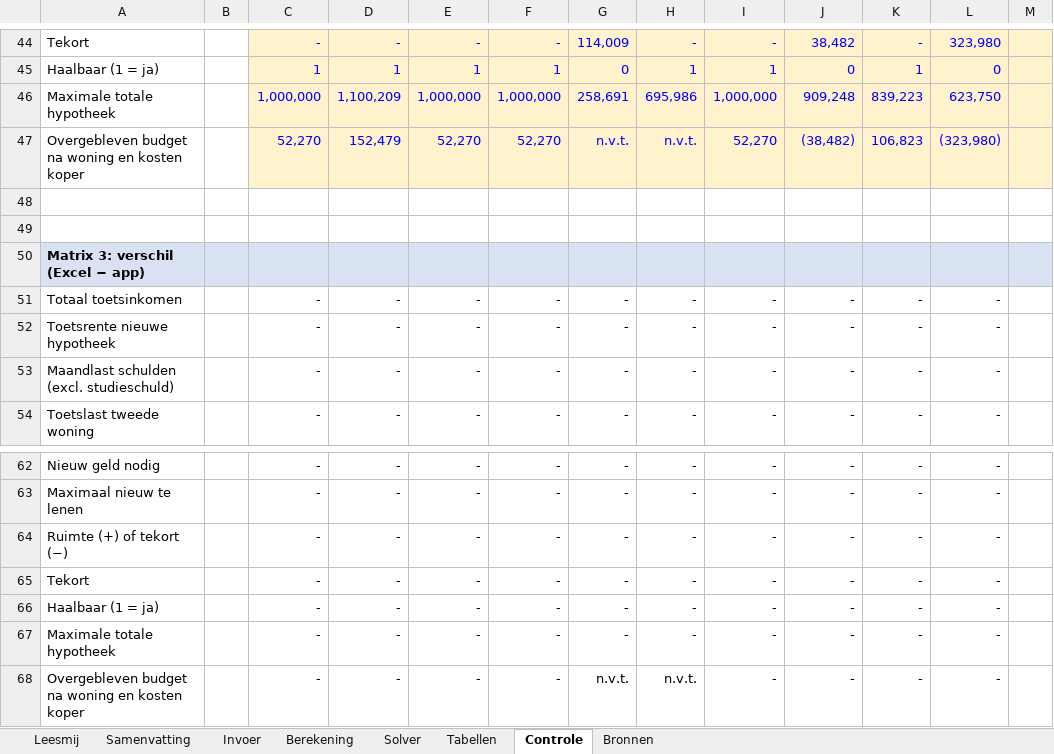
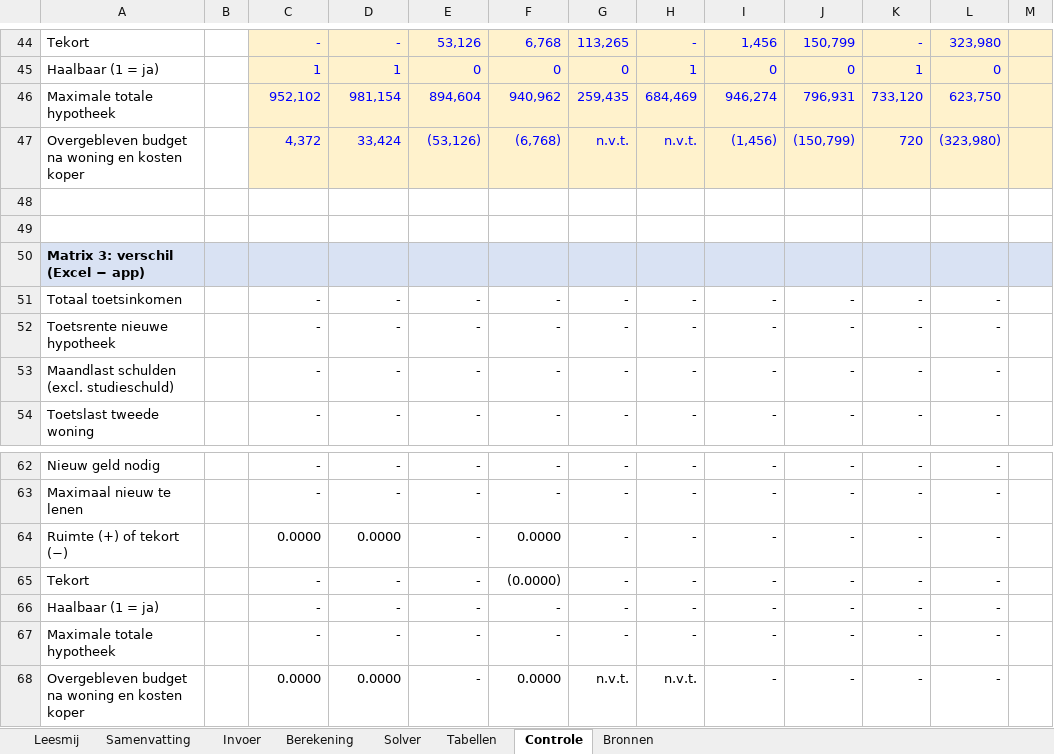
Before and after one commit to vmahgit/mortgage-calculator, an Excel workbook: docs/toetsmodel/Hypotheek_Toetsmodel_2026.xlsx, sheet Controle, drawn as a sheet; only a part is shown, gaps mark what is left out; values as stored, in another font and other column widths than the file's, no borders; conditional formats not drawn; removed rows and columns are numbered as before the commit, all else as after; the diff covers the shown part only; the diff names each change by its address in the sheet, - before the commit and + after, or states it on an @@ line.

```diff
--- a/docs/toetsmodel/Hypotheek_Toetsmodel_2026.xlsx (sheet Controle)
+++ b/docs/toetsmodel/Hypotheek_Toetsmodel_2026.xlsx (sheet Controle)
-E44: -
+E44: 53,126
-F44: -
+F44: 6,768
-G44: 114,009
+G44: 113,265
-I44: -
+I44: 1,456
-J44: 38,482
+J44: 150,799
-E45: 1
+E45: 0
-F45: 1
+F45: 0
-I45: 1
+I45: 0
-row 46: Maximale totale hypotheek |  | 1,000,000 | 1,100,209 | 1,000,000 | 1,000,000 | 258,691 | 695,986 | 1,000,000 | 909,248 | 839,223 | 623,750
+row 46: Maximale totale hypotheek |  | 952,102 | 981,154 | 894,604 | 940,962 | 259,435 | 684,469 | 946,274 | 796,931 | 733,120 | 623,750
-C47: 52,270
+C47: 4,372
-D47: 152,479
+D47: 33,424
-E47: 52,270
+E47: (53,126)
-F47: 52,270
+F47: (6,768)
-I47: 52,270
+I47: (1,456)
-J47: (38,482)
+J47: (150,799)
-K47: 106,823
+K47: 720
-C64: -
+C64: 0.0000
-D64: -
+D64: 0.0000
-F64: -
+F64: 0.0000
-F65: -
+F65: (0.0000)
-C68: -
+C68: 0.0000
-D68: -
+D68: 0.0000
-F68: -
+F68: 0.0000
```
Also changed, not shown: 17 added rows, 17 removed rows and 31 edited cells elsewhere in this sheet, sheet Solver, sheet Berekening, sheet Invoer, sheet Samenvatting, 12 other files.
